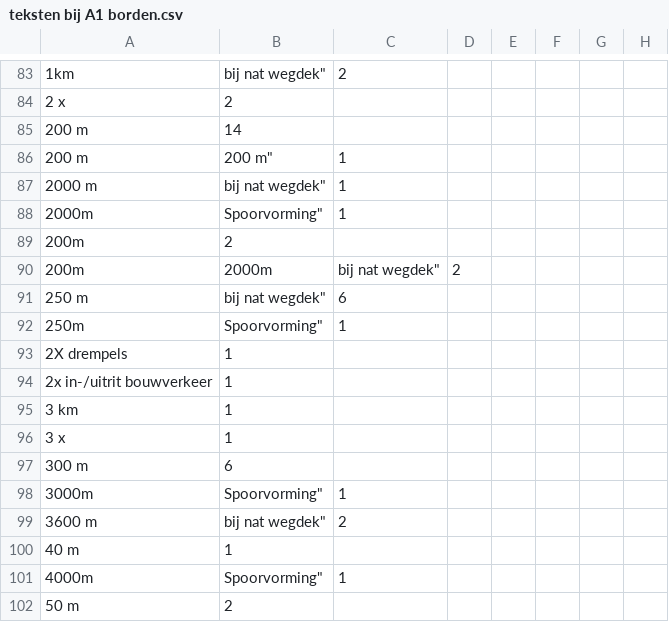
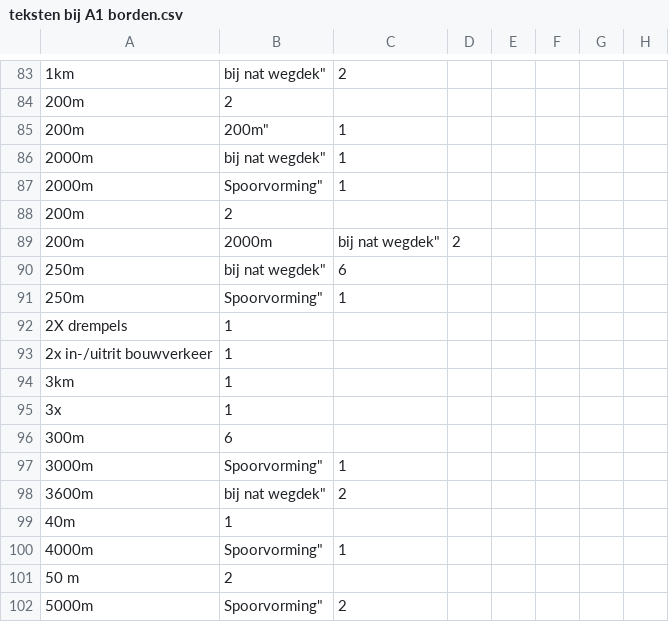
Before and after one commit to Stichting-CROW/verkeersborden, a CSV file: ndw_datasets/teksten bij A1 borden.csv, drawn as a sheet; only a part is shown, gaps mark what is left out; the shorter side is filled out with more unchanged rows; removed rows and columns are numbered as before the commit, all else as after; the diff covers the shown part only; the diff names each change by its address in the sheet, - before the commit and + after, or states it on an @@ line.

Commit message:
Update teksten bij A1 borden.csv

```diff
--- a/ndw_datasets/teksten bij A1 borden.csv
+++ b/ndw_datasets/teksten bij A1 borden.csv
-A84: 2 x
+A84: 200m
-row 85: 200 m | 14
-A85: 200 m
+A85: 200m
-B85: 200 m"
+B85: 200m"
-A86: 2000 m
+A86: 2000m
-A90: 250 m
+A90: 250m
-A94: 3 km
+A94: 3km
-A95: 3 x
+A95: 3x
-A96: 300 m
+A96: 300m
-A98: 3600 m
+A98: 3600m
-A99: 40 m
+A99: 40m
```
Also changed, not shown: 14 added rows, 14 removed rows and 6 edited cells elsewhere in this file.
